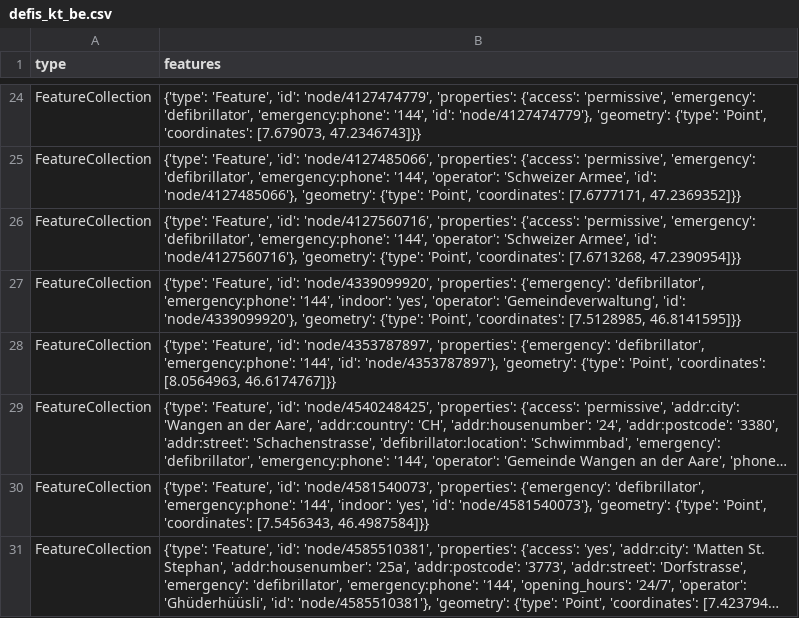
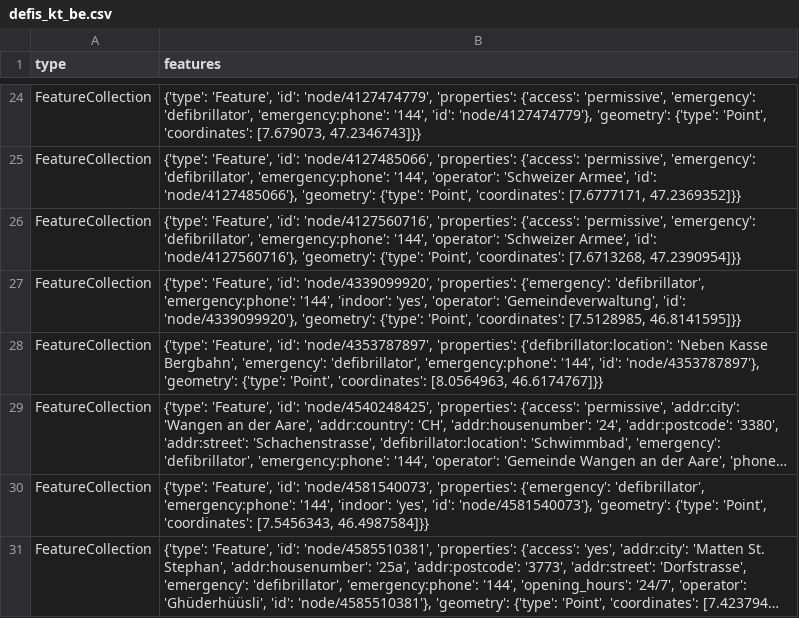
Before and after one commit to OpenBracketsCH/defi_data, a CSV file: data/csv/defis_kt_be.csv, drawn as a sheet; only a part is shown, gaps mark what is left out; long unchanged cells end in …; the diff names each change by its address in the sheet, - before the commit and + after, or states it on an @@ line.

```diff
--- a/data/csv/defis_kt_be.csv
+++ b/data/csv/defis_kt_be.csv
-B28 (features): …'node/4353787897', 'properties': {'emergency': 'defibrillator', 'emergency:phone':…
+B28 (features): …'node/4353787897', 'properties': {'defibrillator:location': 'Neben Kasse Bergbahn', 'emergency': 'defibrillator', 'emergency:phone':…
```
Also changed, not shown: 2 other files.
